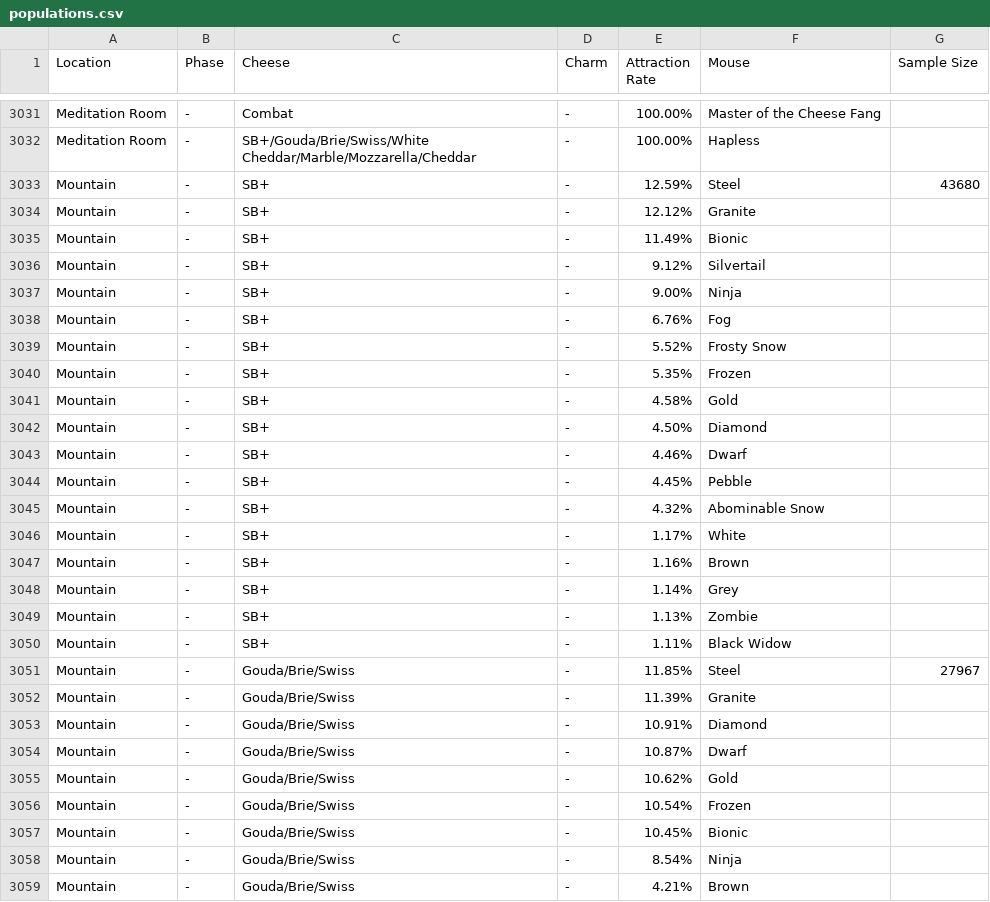
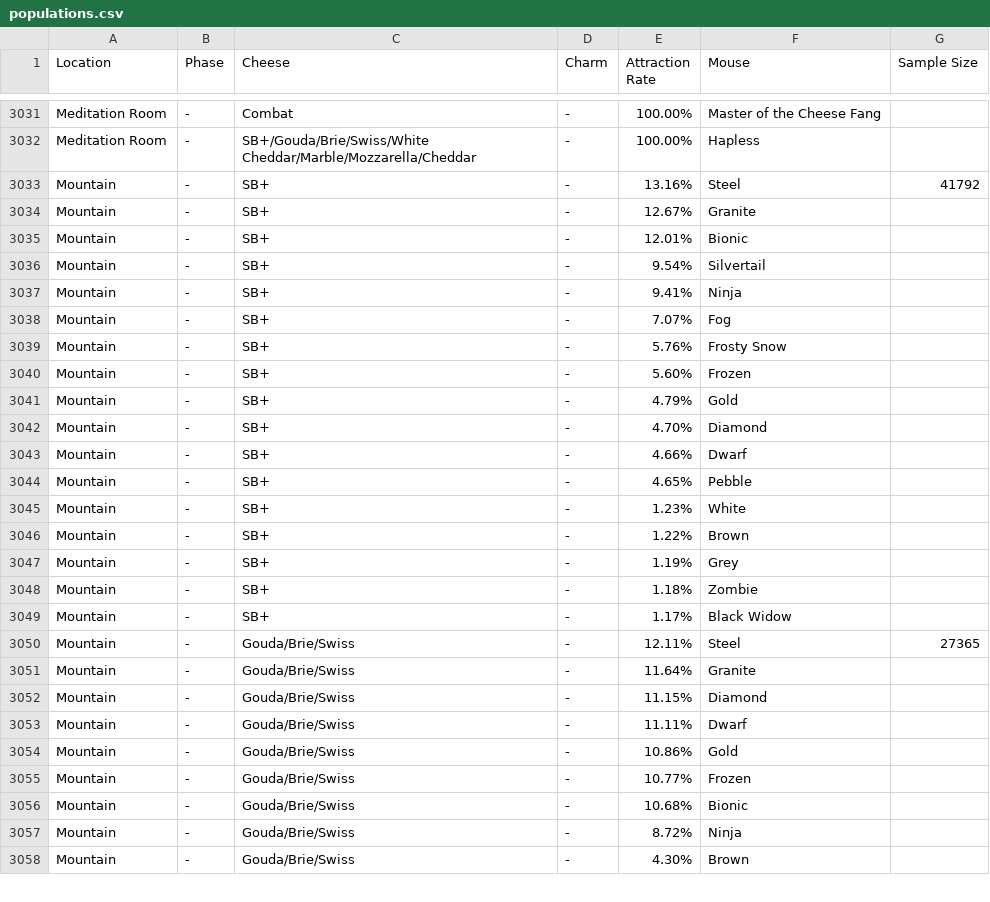
Before and after one commit to vakilkunal/MH-Tools, a CSV file: data/populations.csv, drawn as a sheet; only a part is shown, gaps mark what is left out; the diff covers the shown part only.

Commit message:
Updated Mountain population data

```diff
--- a/data/populations.csv
+++ b/data/populations.csv
@@ -3032,28 +3032,27 @@ Meditation Room,-,Combat,-,100.00%,Master of the Cheese Fang,
 Meditation Room,-,SB+/Gouda/Brie/Swiss/White Cheddar/Marble/Mozzarella/Cheddar,-,100.00%,Hapless,
-Mountain,-,SB+,-,12.59%,Steel,43680
-Mountain,-,SB+,-,12.12%,Granite,
-Mountain,-,SB+,-,11.49%,Bionic,
-Mountain,-,SB+,-,9.12%,Silvertail,
-Mountain,-,SB+,-,9.00%,Ninja,
-Mountain,-,SB+,-,6.76%,Fog,
-Mountain,-,SB+,-,5.52%,Frosty Snow,
-Mountain,-,SB+,-,5.35%,Frozen,
-Mountain,-,SB+,-,4.58%,Gold,
-Mountain,-,SB+,-,4.50%,Diamond,
-Mountain,-,SB+,-,4.46%,Dwarf,
-Mountain,-,SB+,-,4.45%,Pebble,
-Mountain,-,SB+,-,4.32%,Abominable Snow,
-Mountain,-,SB+,-,1.17%,White,
-Mountain,-,SB+,-,1.16%,Brown,
-Mountain,-,SB+,-,1.14%,Grey,
-Mountain,-,SB+,-,1.13%,Zombie,
-Mountain,-,SB+,-,1.11%,Black Widow,
-Mountain,-,Gouda/Brie/Swiss,-,11.85%,Steel,27967
-Mountain,-,Gouda/Brie/Swiss,-,11.39%,Granite,
-Mountain,-,Gouda/Brie/Swiss,-,10.91%,Diamond,
-Mountain,-,Gouda/Brie/Swiss,-,10.87%,Dwarf,
-Mountain,-,Gouda/Brie/Swiss,-,10.62%,Gold,
-Mountain,-,Gouda/Brie/Swiss,-,10.54%,Frozen,
-Mountain,-,Gouda/Brie/Swiss,-,10.45%,Bionic,
-Mountain,-,Gouda/Brie/Swiss,-,8.54%,Ninja,
-Mountain,-,Gouda/Brie/Swiss,-,4.21%,Brown,
+Mountain,-,SB+,-,13.16%,Steel,41792
+Mountain,-,SB+,-,12.67%,Granite,
+Mountain,-,SB+,-,12.01%,Bionic,
+Mountain,-,SB+,-,9.54%,Silvertail,
+Mountain,-,SB+,-,9.41%,Ninja,
+Mountain,-,SB+,-,7.07%,Fog,
+Mountain,-,SB+,-,5.76%,Frosty Snow,
+Mountain,-,SB+,-,5.60%,Frozen,
+Mountain,-,SB+,-,4.79%,Gold,
+Mountain,-,SB+,-,4.70%,Diamond,
+Mountain,-,SB+,-,4.66%,Dwarf,
+Mountain,-,SB+,-,4.65%,Pebble,
+Mountain,-,SB+,-,1.23%,White,
+Mountain,-,SB+,-,1.22%,Brown,
+Mountain,-,SB+,-,1.19%,Grey,
+Mountain,-,SB+,-,1.18%,Zombie,
+Mountain,-,SB+,-,1.17%,Black Widow,
+Mountain,-,Gouda/Brie/Swiss,-,12.11%,Steel,27365
+Mountain,-,Gouda/Brie/Swiss,-,11.64%,Granite,
+Mountain,-,Gouda/Brie/Swiss,-,11.15%,Diamond,
+Mountain,-,Gouda/Brie/Swiss,-,11.11%,Dwarf,
+Mountain,-,Gouda/Brie/Swiss,-,10.86%,Gold,
+Mountain,-,Gouda/Brie/Swiss,-,10.77%,Frozen,
+Mountain,-,Gouda/Brie/Swiss,-,10.68%,Bionic,
+Mountain,-,Gouda/Brie/Swiss,-,8.72%,Ninja,
+Mountain,-,Gouda/Brie/Swiss,-,4.30%,Brown,
```
Also changed, not shown: 4 added rows, 6 removed rows and 65 edited cells elsewhere in this file, 7 other files.
